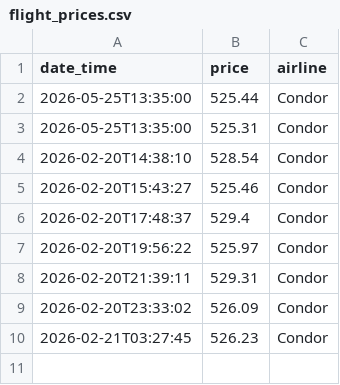
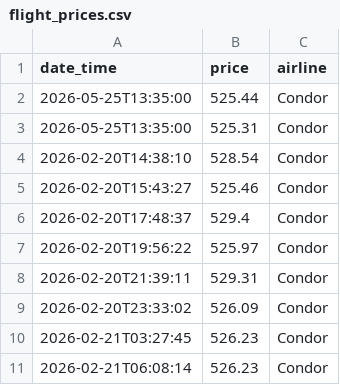
Before and after one commit to nitram22/flight-price-tracker, a CSV file: flight_prices.csv, drawn as a sheet; the diff names each change by its address in the sheet, - before the commit and + after, or states it on an @@ line.

```diff
--- a/flight_prices.csv
+++ b/flight_prices.csv
+row 11: 2026-02-21T06:08:14 | 526.23 | Condor
```
Also changed, not shown: 2 other files.
